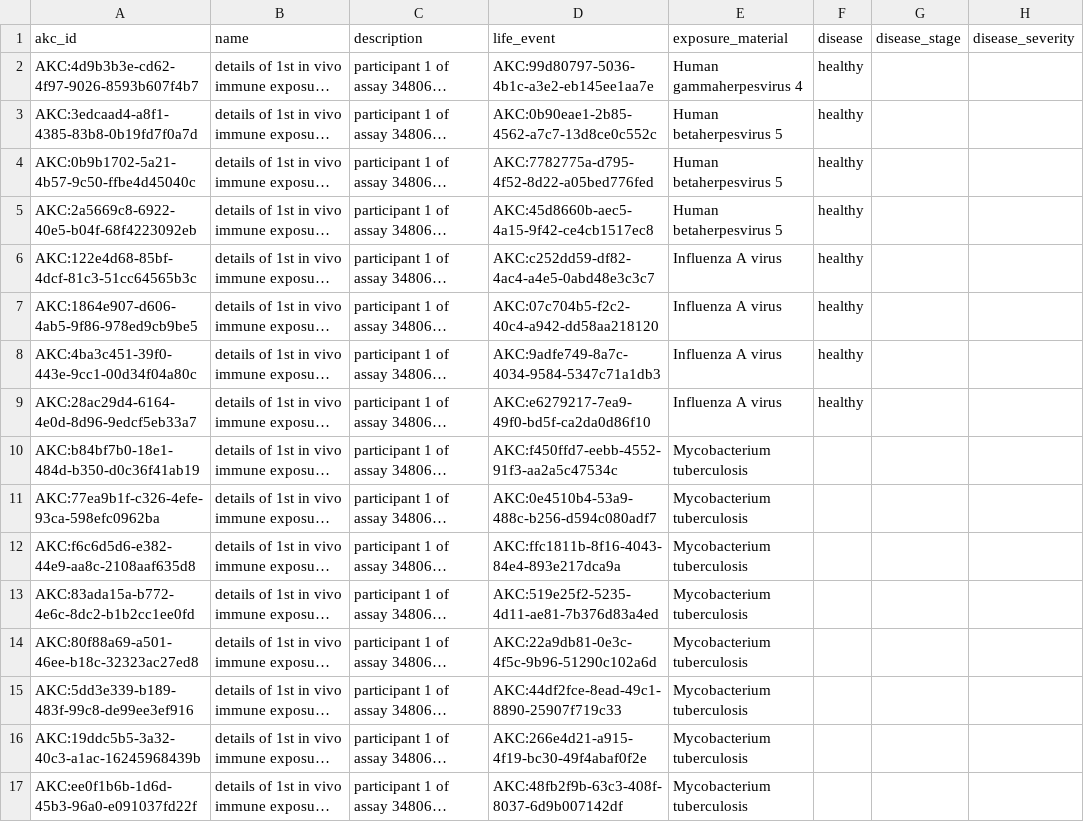
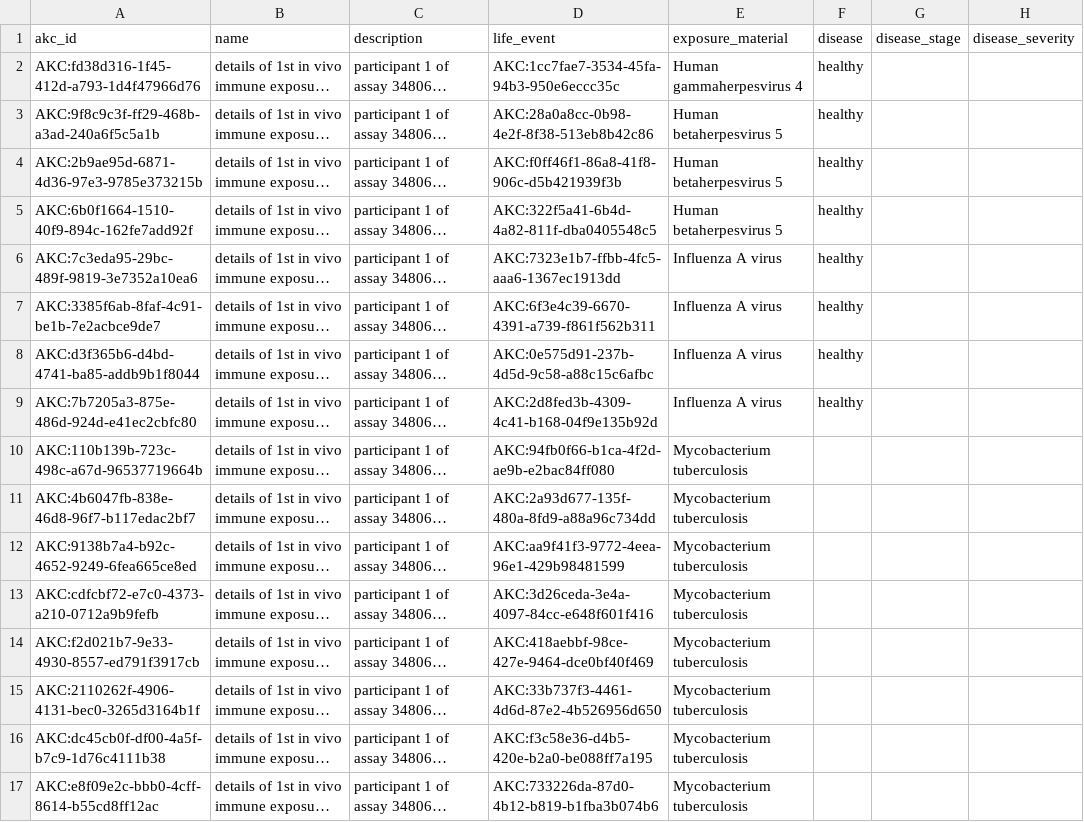
Before and after one commit to airr-knowledge/ak-schema, a TSV file: examples/iedb/tsv/immune_exposures.tsv, drawn as a sheet; only a part is shown; long unchanged cells end in …; the diff covers the shown part only; the diff names each change by its address in the sheet, - before the commit and + after, or states it on an @@ line.

```diff
--- a/examples/iedb/tsv/immune_exposures.tsv
+++ b/examples/iedb/tsv/immune_exposures.tsv
-A2 (akc_id): AKC:4d9b3b3e-cd62-4f97-9026-8593b607f4b7
+A2 (akc_id): AKC:fd38d316-1f45-412d-a793-1d4f47966d76
-D2 (life_event): AKC:99d80797-5036-4b1c-a3e2-eb145ee1aa7e
+D2 (life_event): AKC:1cc7fae7-3534-45fa-94b3-950e6eccc35c
-A3 (akc_id): AKC:3edcaad4-a8f1-4385-83b8-0b19fd7f0a7d
+A3 (akc_id): AKC:9f8c9c3f-ff29-468b-a3ad-240a6f5c5a1b
-D3 (life_event): AKC:0b90eae1-2b85-4562-a7c7-13d8ce0c552c
+D3 (life_event): AKC:28a0a8cc-0b98-4e2f-8f38-513eb8b42c86
-A4 (akc_id): AKC:0b9b1702-5a21-4b57-9c50-ffbe4d45040c
+A4 (akc_id): AKC:2b9ae95d-6871-4d36-97e3-9785e373215b
-D4 (life_event): AKC:7782775a-d795-4f52-8d22-a05bed776fed
+D4 (life_event): AKC:f0ff46f1-86a8-41f8-906c-d5b421939f3b
-A5 (akc_id): AKC:2a5669c8-6922-40e5-b04f-68f4223092eb
+A5 (akc_id): AKC:6b0f1664-1510-40f9-894c-162fe7add92f
-D5 (life_event): AKC:45d8660b-aec5-4a15-9f42-ce4cb1517ec8
+D5 (life_event): AKC:322f5a41-6b4d-4a82-811f-dba0405548c5
-A6 (akc_id): AKC:122e4d68-85bf-4dcf-81c3-51cc64565b3c
+A6 (akc_id): AKC:7c3eda95-29bc-489f-9819-3e7352a10ea6
-D6 (life_event): AKC:c252dd59-df82-4ac4-a4e5-0abd48e3c3c7
+D6 (life_event): AKC:7323e1b7-ffbb-4fc5-aaa6-1367ec1913dd
-A7 (akc_id): AKC:1864e907-d606-4ab5-9f86-978ed9cb9be5
+A7 (akc_id): AKC:3385f6ab-8faf-4c91-be1b-7e2acbce9de7
-D7 (life_event): AKC:07c704b5-f2c2-40c4-a942-dd58aa218120
+D7 (life_event): AKC:6f3e4c39-6670-4391-a739-f861f562b311
-A8 (akc_id): AKC:4ba3c451-39f0-443e-9cc1-00d34f04a80c
+A8 (akc_id): AKC:d3f365b6-d4bd-4741-ba85-addb9b1f8044
-D8 (life_event): AKC:9adfe749-8a7c-4034-9584-5347c71a1db3
+D8 (life_event): AKC:0e575d91-237b-4d5d-9c58-a88c15c6afbc
-A9 (akc_id): AKC:28ac29d4-6164-4e0d-8d96-9edcf5eb33a7
+A9 (akc_id): AKC:7b7205a3-875e-486d-924d-e41ec2cbfc80
-D9 (life_event): AKC:e6279217-7ea9-49f0-bd5f-ca2da0d86f10
+D9 (life_event): AKC:2d8fed3b-4309-4c41-b168-04f9e135b92d
-A10 (akc_id): AKC:b84bf7b0-18e1-484d-b350-d0c36f41ab19
+A10 (akc_id): AKC:110b139b-723c-498c-a67d-96537719664b
-D10 (life_event): AKC:f450ffd7-eebb-4552-91f3-aa2a5c47534c
+D10 (life_event): AKC:94fb0f66-b1ca-4f2d-ae9b-e2bac84ff080
-A11 (akc_id): AKC:77ea9b1f-c326-4efe-93ca-598efc0962ba
+A11 (akc_id): AKC:4b6047fb-838e-46d8-96f7-b117edac2bf7
-D11 (life_event): AKC:0e4510b4-53a9-488c-b256-d594c080adf7
+D11 (life_event): AKC:2a93d677-135f-480a-8fd9-a88a96c734dd
-A12 (akc_id): AKC:f6c6d5d6-e382-44e9-aa8c-2108aaf635d8
+A12 (akc_id): AKC:9138b7a4-b92c-4652-9249-6fea665ce8ed
-D12 (life_event): AKC:ffc1811b-8f16-4043-84e4-893e217dca9a
+D12 (life_event): AKC:aa9f41f3-9772-4eea-96e1-429b98481599
-A13 (akc_id): AKC:83ada15a-b772-4e6c-8dc2-b1b2cc1ee0fd
+A13 (akc_id): AKC:cdfcbf72-e7c0-4373-a210-0712a9b9fefb
-D13 (life_event): AKC:519e25f2-5235-4d11-ae81-7b376d83a4ed
+D13 (life_event): AKC:3d26ceda-3e4a-4097-84cc-e648f601f416
-A14 (akc_id): AKC:80f88a69-a501-46ee-b18c-32323ac27ed8
+A14 (akc_id): AKC:f2d021b7-9e33-4930-8557-ed791f3917cb
-D14 (life_event): AKC:22a9db81-0e3c-4f5c-9b96-51290c102a6d
+D14 (life_event): AKC:418aebbf-98ce-427e-9464-dce0bf40f469
-A15 (akc_id): AKC:5dd3e339-b189-483f-99c8-de99ee3ef916
+A15 (akc_id): AKC:2110262f-4906-4131-bec0-3265d3164b1f
-D15 (life_event): AKC:44df2fce-8ead-49c1-8890-25907f719c33
+D15 (life_event): AKC:33b737f3-4461-4d6d-87e2-4b526956d650
-A16 (akc_id): AKC:19ddc5b5-3a32-40c3-a1ac-16245968439b
+A16 (akc_id): AKC:dc45cb0f-df00-4a5f-b7c9-1d76c4111b38
-D16 (life_event): AKC:266e4d21-a915-4f19-bc30-49f4abaf0f2e
+D16 (life_event): AKC:f3c58e36-d4b5-420e-b2a0-be088ff7a195
-A17 (akc_id): AKC:ee0f1b6b-1d6d-45b3-96a0-e091037fd22f
+A17 (akc_id): AKC:e8f09e2c-bbb0-4cff-8614-b55cd8ff12ac
-D17 (life_event): AKC:48fb2f9b-63c3-408f-8037-6d9b007142df
+D17 (life_event): AKC:733226da-87d0-4b12-b819-b1fba3b074b6
```
Also changed, not shown: 10 edited cells elsewhere in this file, examples/iedb/tsv/assays.tsv, examples/iedb/tsv/conclusions.tsv, 12 other files.
